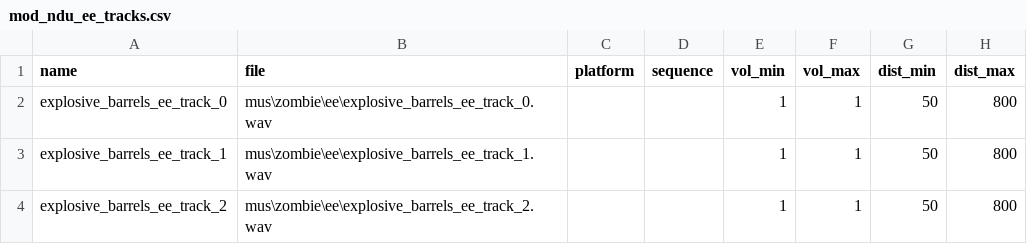
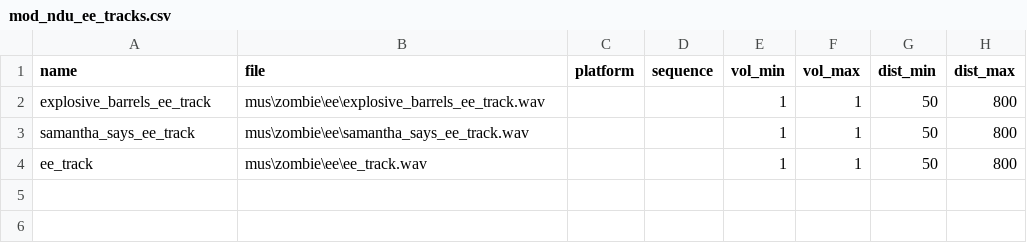
Before and after one commit to Keyware-Digital/NDU-Reloaded, a CSV file: soundaliases/mod_ndu_ee_tracks.csv, drawn as a sheet; only a part is shown; the diff names each change by its address in the sheet, - before the commit and + after, or states it on an @@ line.

```diff
--- a/soundaliases/mod_ndu_ee_tracks.csv
+++ b/soundaliases/mod_ndu_ee_tracks.csv
-A2 (name): explosive_barrels_ee_track_0
+A2 (name): explosive_barrels_ee_track
-B2 (file): mus\zombie\ee\explosive_barrels_ee_track_0.wav
+B2 (file): mus\zombie\ee\explosive_barrels_ee_track.wav
-A3 (name): explosive_barrels_ee_track_1
+A3 (name): samantha_says_ee_track
-B3 (file): mus\zombie\ee\explosive_barrels_ee_track_1.wav
+B3 (file): mus\zombie\ee\samantha_says_ee_track.wav
-A4 (name): explosive_barrels_ee_track_2
+A4 (name): ee_track
-B4 (file): mus\zombie\ee\explosive_barrels_ee_track_2.wav
+B4 (file): mus\zombie\ee\ee_track.wav
```
Also changed, not shown: 7 other files.
